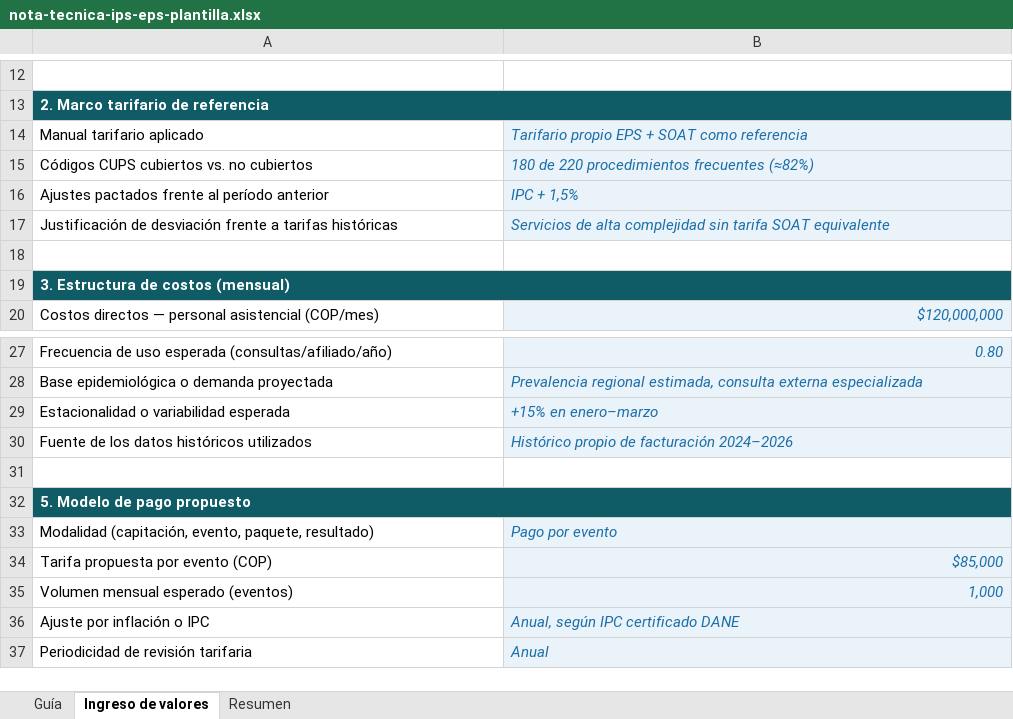
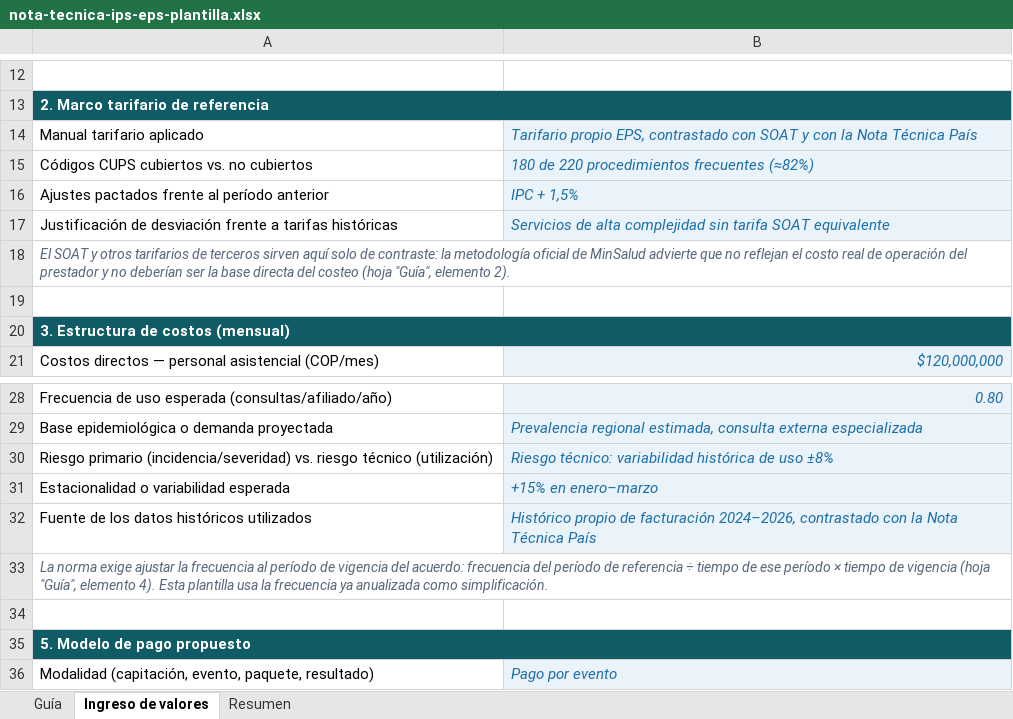
Before and after one commit to fadavilar/xxi-congreso-nacional-salud-2026, an Excel workbook: downloads/nota-tecnica-ips-eps-plantilla.xlsx, sheet Ingreso de valores, drawn as a sheet; only a part is shown, gaps mark what is left out; the shorter side is filled out with more unchanged rows; values as stored, in another font and other column widths than the file's, no borders; addresses are those after the commit; the diff names each change by its address in the sheet, - before the commit and + after, or states it on an @@ line.

```diff
--- a/downloads/nota-tecnica-ips-eps-plantilla.xlsx (sheet Ingreso de valores)
+++ b/downloads/nota-tecnica-ips-eps-plantilla.xlsx (sheet Ingreso de valores)
-B14: Tarifario propio EPS + SOAT como referencia
+B14: Tarifario propio EPS, contrastado con SOAT y con la Nota Técnica País
+row 18: El SOAT y otros tarifarios de terceros sirven aquí solo de contraste: la metodología oficial de MinSalud advierte que no reflejan el costo real de operación del prestador y no deberían ser la base directa del costeo (hoja "Guía", elemento 2).
+row 30: Riesgo primario (incidencia/severidad) vs. riesgo técnico (utilización) | Riesgo técnico: variabilidad histórica de uso ±8%
-B32: …de facturación 2024–2026
+B32: …de facturación 2024–2026, contrastado con la Nota Técnica País
+row 33: La norma exige ajustar la frecuencia al período de vigencia del acuerdo: frecuencia del período de referencia ÷ tiempo de ese período × tiempo de vigencia (hoja "Guía", elemento 4). Esta plantilla usa la frecuencia ya anualizada como simplificación.
```
Also changed, not shown: sheet Guía, sheet Resumen, 3 other files.
